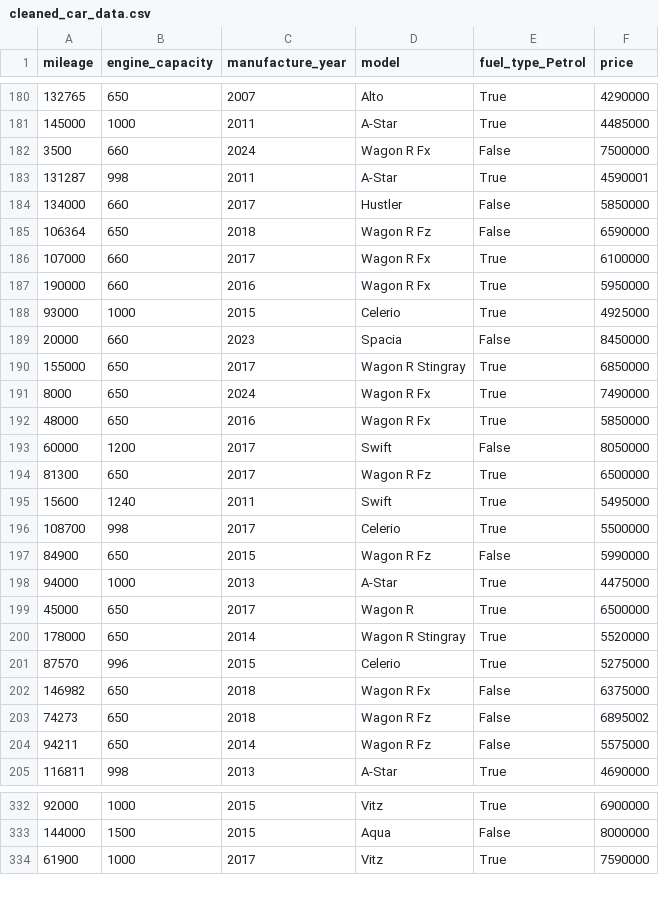
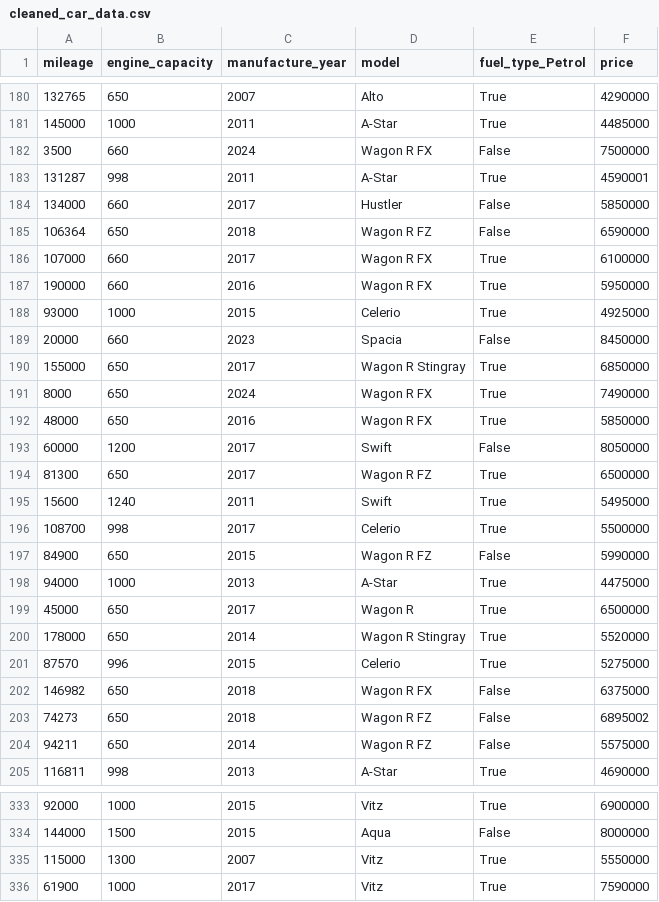
Before and after one commit to NethmiR/car-price-predictor-214172V, a CSV file: data/processed/cleaned_car_data.csv, drawn as a sheet; only a part is shown, gaps mark what is left out; the diff covers the shown part only.

```diff
--- a/data/processed/cleaned_car_data.csv
+++ b/data/processed/cleaned_car_data.csv
@@ -181,8 +181,8 @@ mileage,engine_capacity,manufacture_year,model,fuel_type_Petrol,price
 145000,1000,2011,A-Star,True,4485000
-3500,660,2024,Wagon R Fx,False,7500000
+3500,660,2024,Wagon R FX,False,7500000
 131287,998,2011,A-Star,True,4590001
 134000,660,2017,Hustler,False,5850000
-106364,650,2018,Wagon R Fz,False,6590000
-107000,660,2017,Wagon R Fx,True,6100000
-190000,660,2016,Wagon R Fx,True,5950000
+106364,650,2018,Wagon R FZ,False,6590000
+107000,660,2017,Wagon R FX,True,6100000
+190000,660,2016,Wagon R FX,True,5950000
 93000,1000,2015,Celerio,True,4925000
@@ -190,9 +190,9 @@ mileage,engine_capacity,manufacture_year,model,fuel_type_Petrol,price
 155000,650,2017,Wagon R Stingray,True,6850000
-8000,650,2024,Wagon R Fx,True,7490000
-48000,650,2016,Wagon R Fx,True,5850000
+8000,650,2024,Wagon R FX,True,7490000
+48000,650,2016,Wagon R FX,True,5850000
 60000,1200,2017,Swift,False,8050000
-81300,650,2017,Wagon R Fz,True,6500000
+81300,650,2017,Wagon R FZ,True,6500000
 15600,1240,2011,Swift,True,5495000
 108700,998,2017,Celerio,True,5500000
-84900,650,2015,Wagon R Fz,False,5990000
+84900,650,2015,Wagon R FZ,False,5990000
 94000,1000,2013,A-Star,True,4475000
@@ -201,5 +201,5 @@ mileage,engine_capacity,manufacture_year,model,fuel_type_Petrol,price
 87570,996,2015,Celerio,True,5275000
-146982,650,2018,Wagon R Fx,False,6375000
-74273,650,2018,Wagon R Fz,False,6895002
-94211,650,2014,Wagon R Fz,False,5575000
+146982,650,2018,Wagon R FX,False,6375000
+74273,650,2018,Wagon R FZ,False,6895002
+94211,650,2014,Wagon R FZ,False,5575000
 116811,998,2013,A-Star,True,4690000
@@ -333,2 +334,3 @@ mileage,engine_capacity,manufacture_year,model,fuel_type_Petrol,price
 144000,1500,2015,Aqua,False,8000000
+115000,1300,2007,Vitz,True,5550000
 61900,1000,2017,Vitz,True,7590000
```
Also changed, not shown: 1 added row and 69 edited cells elsewhere in this file, 1 other file.
